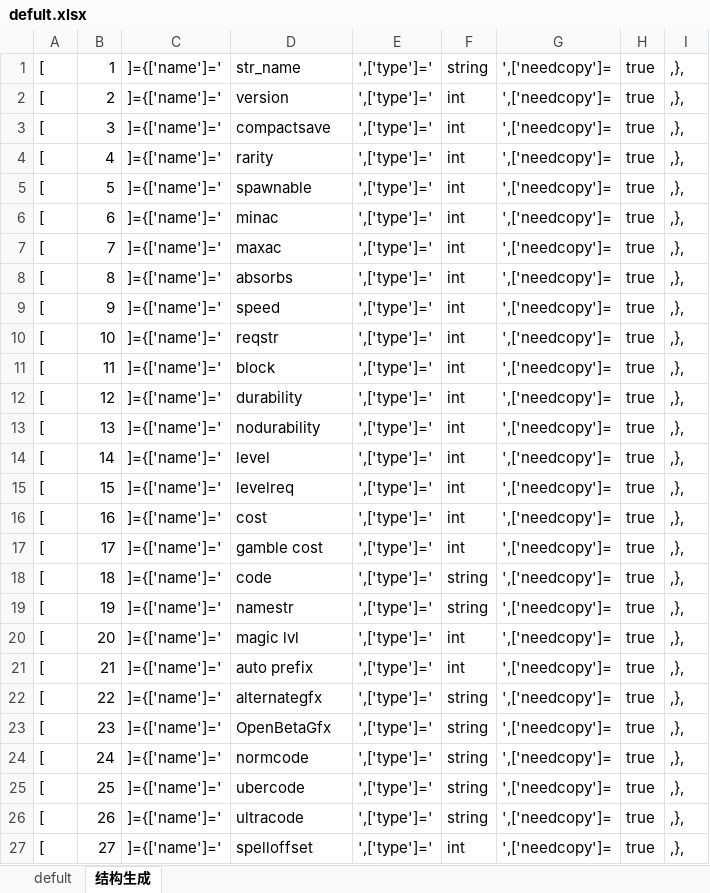
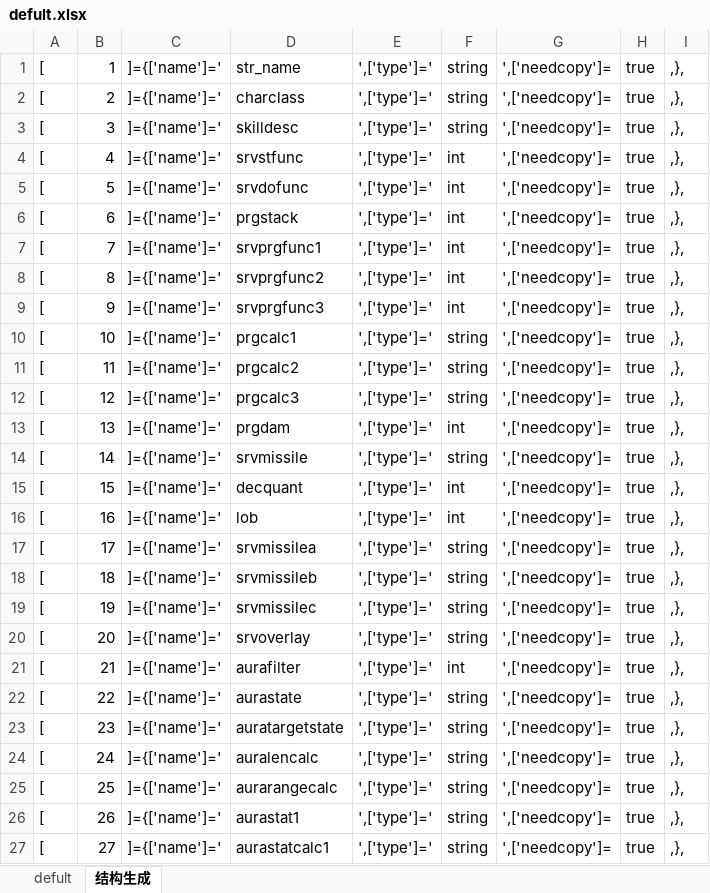
Before and after one commit to zpcpi/DiabloII_data, an Excel workbook: excel/data_excel/defult.xlsx, sheet 结构生成, drawn as a sheet; only a part is shown; values as stored, in another font and other column widths than the file's, no borders; the diff covers the shown part only; the diff names each change by its address in the sheet, - before the commit and + after, or states it on an @@ line.

```diff
--- a/excel/data_excel/defult.xlsx (sheet 结构生成)
+++ b/excel/data_excel/defult.xlsx (sheet 结构生成)
-D2: version
+D2: charclass
-F2:F3: int
+F2:F3: string
-D3: compactsave
+D3: skilldesc
-D4: rarity
+D4: srvstfunc
-D5: spawnable
+D5: srvdofunc
-D6: minac
+D6: prgstack
-D7: maxac
+D7: srvprgfunc1
-D8: absorbs
+D8: srvprgfunc2
-D9: speed
+D9: srvprgfunc3
-D10: reqstr
+D10: prgcalc1
-F10:F12: int
+F10:F12: string
-D11: block
+D11: prgcalc2
-D12: durability
+D12: prgcalc3
-D13: nodurability
+D13: prgdam
-D14: level
+D14: srvmissile
-F14: int
+F14: string
-D15: levelreq
+D15: decquant
-D16: cost
+D16: lob
-D17: gamble cost
+D17: srvmissilea
-F17: int
+F17: string
-D18: code
+D18: srvmissileb
-D19: namestr
+D19: srvmissilec
-D20: magic lvl
+D20: srvoverlay
-F20: int
+F20: string
-D21: auto prefix
+D21: aurafilter
-D22: alternategfx
+D22: aurastate
-D23: OpenBetaGfx
+D23: auratargetstate
-D24: normcode
+D24: auralencalc
-D25: ubercode
+D25: aurarangecalc
-D26: ultracode
+D26: aurastat1
-D27: spelloffset
+D27: aurastatcalc1
-F27: int
+F27: string
```
Also changed, not shown: 91 added rows and 219 edited cells elsewhere in this sheet, excel/data_excel/Armor.xlsx, excel/data_excel/Skills.xlsx, 10 other files.
